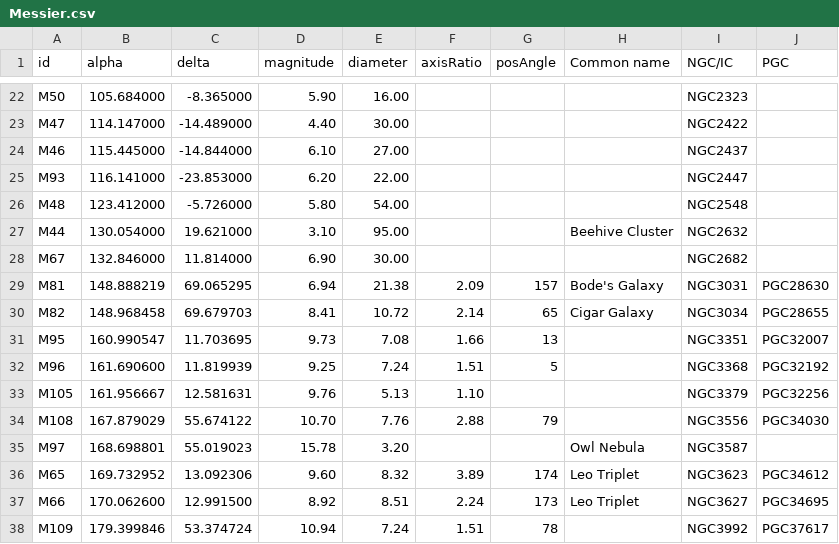
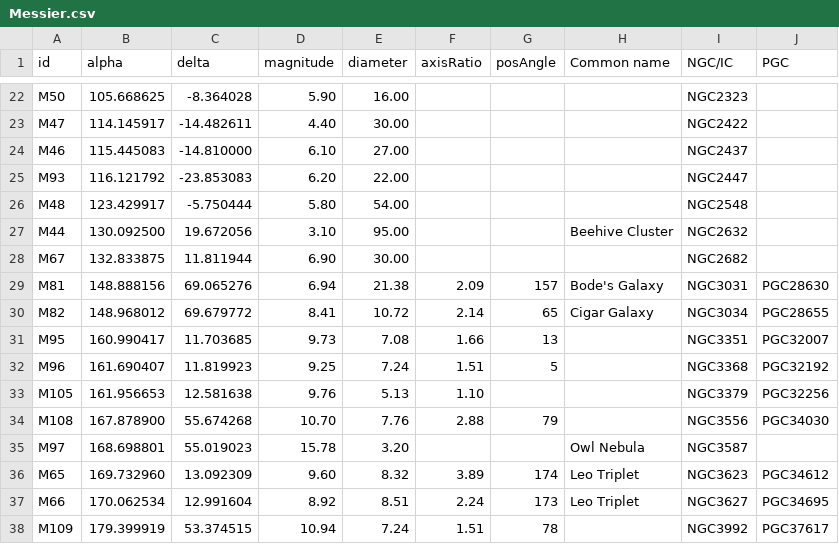
Before and after one commit to scottstirling/AnnotateImageExt, a CSV file: src/scripts/AnnotateImageExt/ext/catalogs/Messier.csv, drawn as a sheet; only a part is shown, gaps mark what is left out; the diff covers the shown part only; the diff names each change by its address in the sheet, - before the commit and + after, or states it on an @@ line.

```diff
--- a/src/scripts/AnnotateImageExt/ext/catalogs/Messier.csv
+++ b/src/scripts/AnnotateImageExt/ext/catalogs/Messier.csv
-B22 (alpha): 105.684000
+B22 (alpha): 105.668625
-C22 (delta): -8.365000
+C22 (delta): -8.364028
-B23 (alpha): 114.147000
+B23 (alpha): 114.145917
-C23 (delta): -14.489000
+C23 (delta): -14.482611
-B24 (alpha): 115.445000
+B24 (alpha): 115.445083
-C24 (delta): -14.844000
+C24 (delta): -14.810000
-B25 (alpha): 116.141000
+B25 (alpha): 116.121792
-C25 (delta): -23.853000
+C25 (delta): -23.853083
-B26 (alpha): 123.412000
+B26 (alpha): 123.429917
-C26 (delta): -5.726000
+C26 (delta): -5.750444
-B27 (alpha): 130.054000
+B27 (alpha): 130.092500
-C27 (delta): 19.621000
+C27 (delta): 19.672056
-B28 (alpha): 132.846000
+B28 (alpha): 132.833875
-C28 (delta): 11.814000
+C28 (delta): 11.811944
-B29 (alpha): 148.888219
+B29 (alpha): 148.888156
-C29 (delta): 69.065295
+C29 (delta): 69.065276
-B30 (alpha): 148.968458
+B30 (alpha): 148.968012
-C30 (delta): 69.679703
+C30 (delta): 69.679772
-B31 (alpha): 160.990547
+B31 (alpha): 160.990417
-C31 (delta): 11.703695
+C31 (delta): 11.703685
-B32 (alpha): 161.690600
+B32 (alpha): 161.690407
-C32 (delta): 11.819939
+C32 (delta): 11.819923
-B33 (alpha): 161.956667
+B33 (alpha): 161.956653
-C33 (delta): 12.581631
+C33 (delta): 12.581638
-B34 (alpha): 167.879029
+B34 (alpha): 167.878900
-C34 (delta): 55.674122
+C34 (delta): 55.674268
-B36 (alpha): 169.732952
+B36 (alpha): 169.732960
-C36 (delta): 13.092306
+C36 (delta): 13.092309
-B37 (alpha): 170.062600
+B37 (alpha): 170.062534
-C37 (delta): 12.991500
+C37 (delta): 12.991604
-B38 (alpha): 179.399846
+B38 (alpha): 179.399919
-C38 (delta): 53.374724
+C38 (delta): 53.374515
```
Also changed, not shown: 115 edited cells elsewhere in this file, src/scripts/AnnotateImageExt/ext/catalogs/Collinder-Open-Clusters-1931-for-PixInsight.csv.
